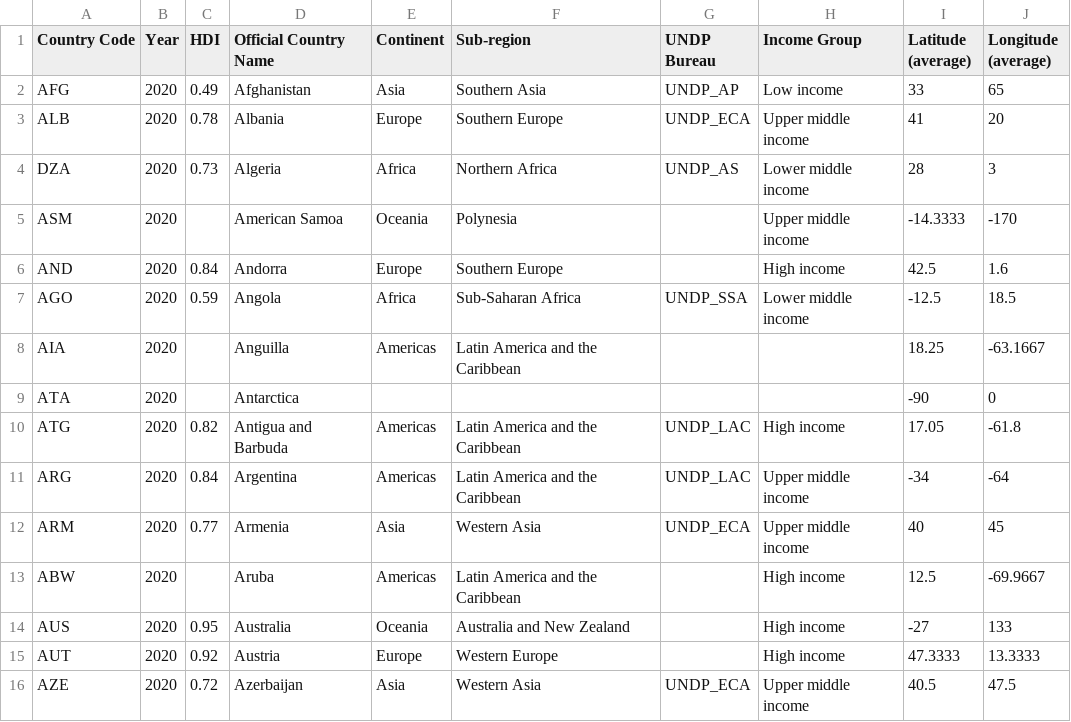
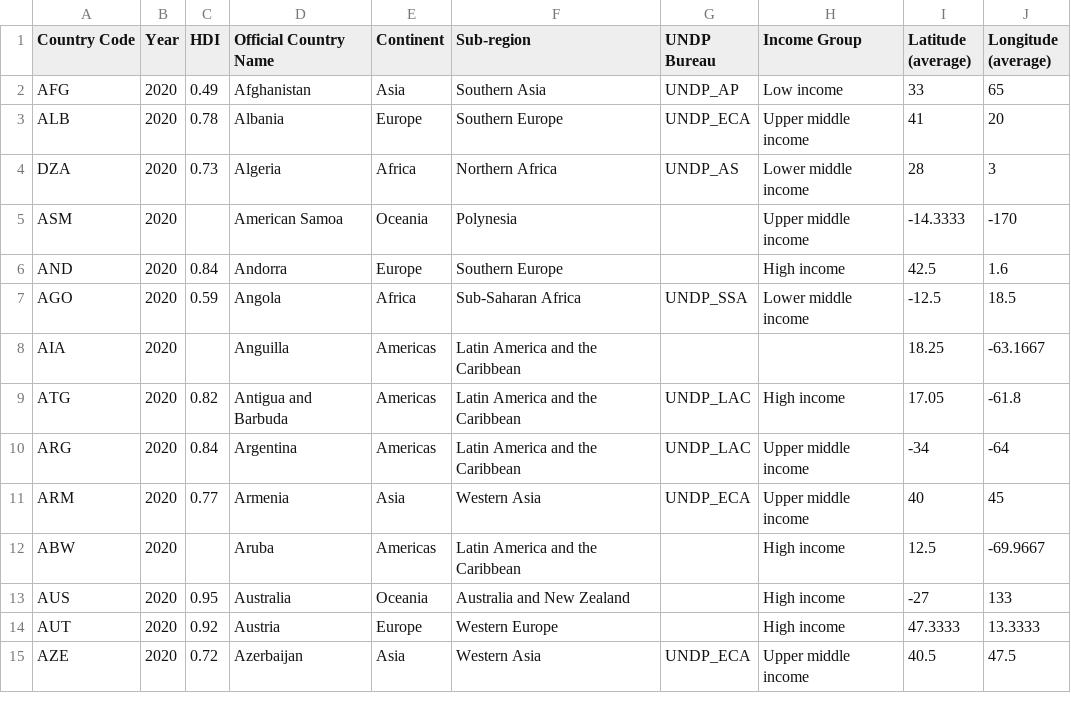
Before and after one commit to UNDP-Data/undp-visualization-library-starter-kit, a CSV file: public/data/map.csv (was public/data/HDI.csv), drawn as a sheet; only a part is shown; the diff names each change by its address in the sheet, - before the commit and + after, or states it on an @@ line.

```diff
--- a/public/data/HDI.csv
+++ b/public/data/map.csv
-row 9: ATA | 2020 |  | Antarctica |  |  |  |  | -90 | 0
```
Also changed, not shown: 25 other files.
